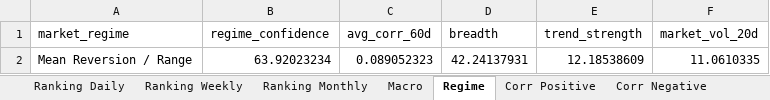
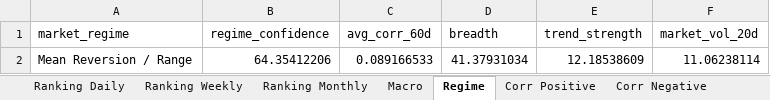
Before and after one commit to giapal96-star/jennifer-trading-dashbord, an Excel workbook: docs/sarada_dati.xlsx, sheet Regime, drawn as a sheet; values as stored, in another font and other column widths than the file's, no borders; the diff names each change by its address in the sheet, - before the commit and + after, or states it on an @@ line.

```diff
--- a/docs/sarada_dati.xlsx (sheet Regime)
+++ b/docs/sarada_dati.xlsx (sheet Regime)
-B2 (regime_confidence): 63.92023234
+B2 (regime_confidence): 64.35412206
-C2 (avg_corr_60d): 0.089052323
+C2 (avg_corr_60d): 0.089166533
-D2 (breadth): 42.24137931
+D2 (breadth): 41.37931034
-F2 (market_vol_20d): 11.0610335
+F2 (market_vol_20d): 11.06238114
```
Also changed, not shown: sheet Ranking Daily, sheet Ranking Weekly, sheet Ranking Monthly, sheet Corr Negative, sheet Corr Positive, sheet Macro, 2 other files.
